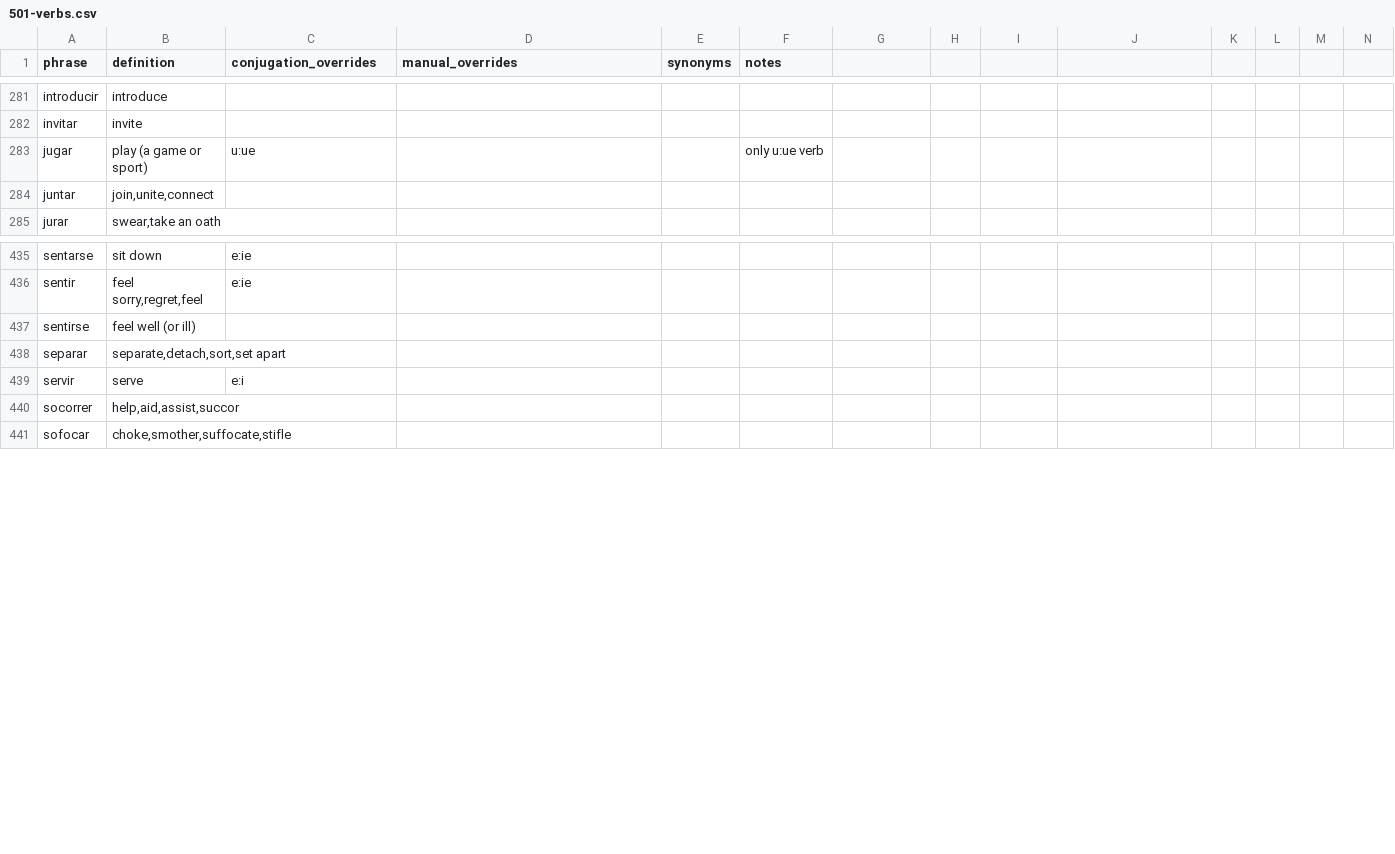
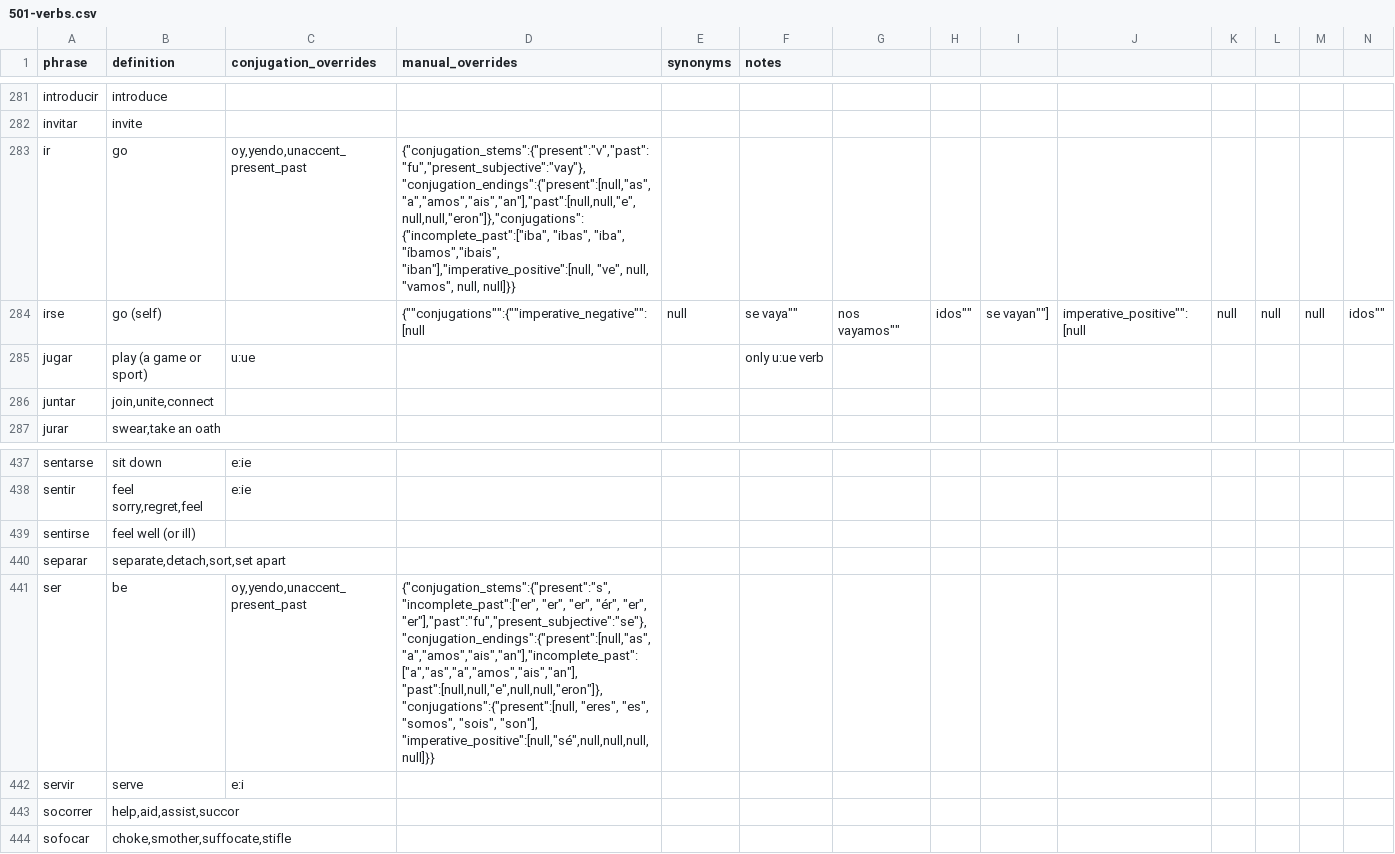
Before and after one commit to patmoore/anki-conjugate-spanish, a CSV file: conjugate_spanish/dictionaries/501-verbs.csv, drawn as a sheet; only a part is shown, gaps mark what is left out; rows hold the shown columns only; the diff names each change by its address in the sheet, - before the commit and + after, or states it on an @@ line.

Commit message:
handle JsonDecodeError correctly remove special casing code on ir, irse, ser.. everything is now defined in the csv files

```diff
--- a/conjugate_spanish/dictionaries/501-verbs.csv
+++ b/conjugate_spanish/dictionaries/501-verbs.csv
+row 283: ir | go | oy,yendo,unaccent_present_past | {"conjugation_stems":{"present":"v","past":"fu","present_subjective":"vay"},"conjugation_endings":{"present":[null,"as","a","amos","ais","an"],"past":[null,null,"e",null,null,"eron"]},"conjugations":{"incomplete_past":["iba", "ibas", "iba", "íbamos","ibais", "iban"],"imperative_positive":[null, "ve", null, "vamos", null, null]}}
+row 284: irse | go (self) |  | {""conjugations"":{""imperative_negative"":[null | null | se vaya"" | nos vayamos"" | idos"" | se vayan""] | imperative_positive"":[null | null | null | null | idos""
+row 441: ser | be | oy,yendo,unaccent_present_past | {"conjugation_stems":{"present":"s","incomplete_past":["er", "er", "er", "ér", "er", "er"],"past":"fu","present_subjective":"se"},"conjugation_endings":{"present":[null,"as","a","amos","ais","an"],"incomplete_past":["a","as","a","amos","ais","an"], "past":[null,null,"e",null,null,"eron"]},"conjugations":{"present":[null, "eres", "es", "somos", "sois", "son"], "imperative_positive":[null,"sé",null,null,null,null]}}
```
Also changed, not shown: 11 other files.
